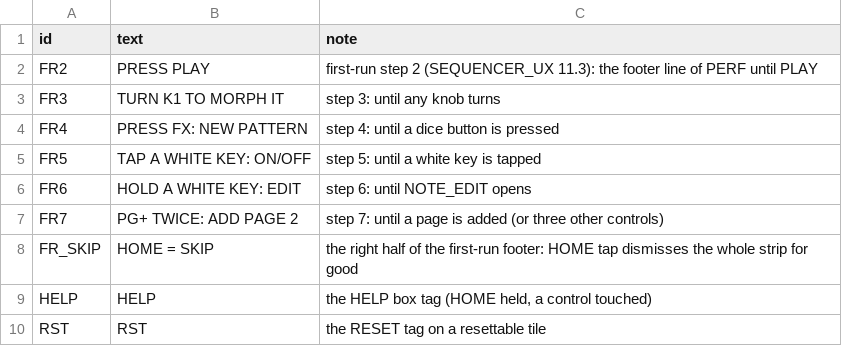
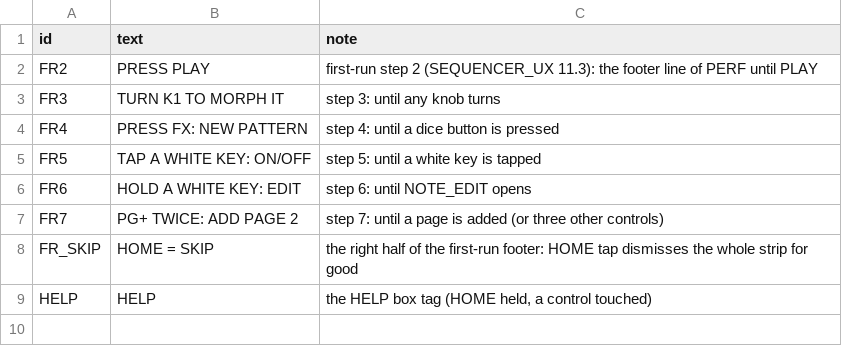
Before and after one commit to jkeaney/fm1-t1, a TSV file: docs/design/overlay_text.tsv, drawn as a sheet; the diff names each change by its address in the sheet, - before the commit and + after, or states it on an @@ line.

```diff
--- a/docs/design/overlay_text.tsv
+++ b/docs/design/overlay_text.tsv
-row 10: RST | RST | the RESET tag on a resettable tile
```
Also changed, not shown: 12 other files.
